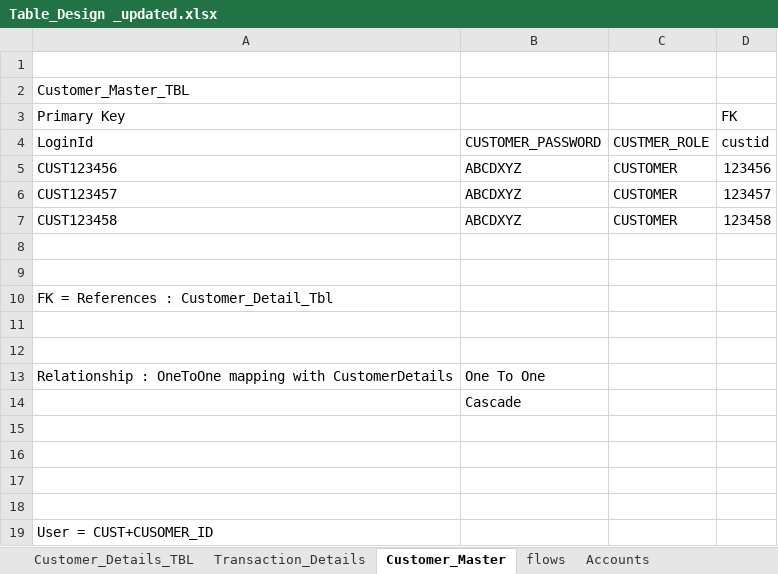
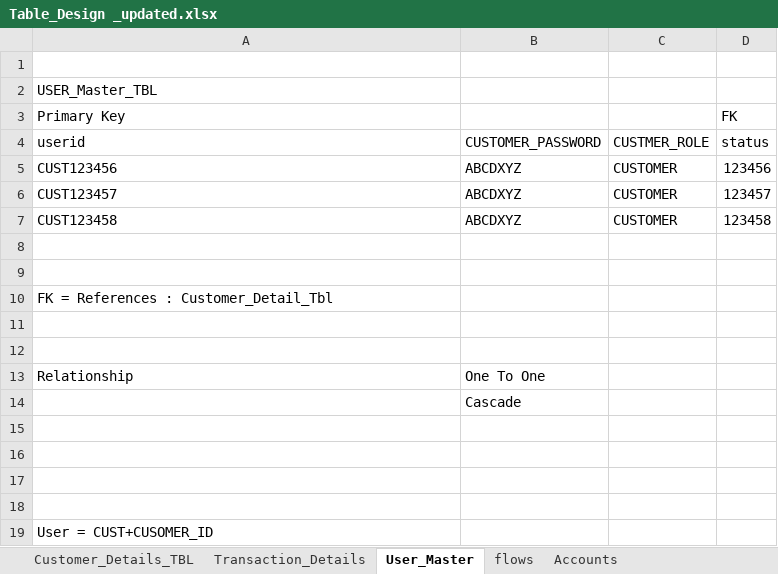
Before and after one commit to amitp499/FinalProject, an Excel workbook: Table_Design _updated.xlsx, sheet User_Master, drawn as a sheet; values as stored, in another font and other column widths than the file's, no borders; the diff names each change by its address in the sheet, - before the commit and + after, or states it on an @@ line.

```diff
--- a/Table_Design _updated.xlsx (sheet User_Master)
+++ b/Table_Design _updated.xlsx (sheet User_Master)
-sheet tab: Customer_Master
+sheet tab: User_Master
-A2: Customer_Master_TBL
+A2: USER_Master_TBL
-A4: LoginId
+A4: userid
-D4: custid
+D4: status
-A13: Relationship : OneToOne mapping with CustomerDetails
+A13: Relationship
```
Also changed, not shown: sheet flows, sheet Accounts, sheet Customer_Details_TBL, sheet Beneficary_Details, sheet Transaction_Details.
